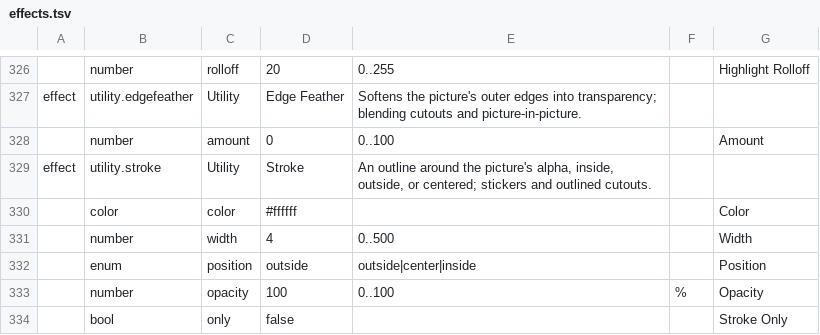
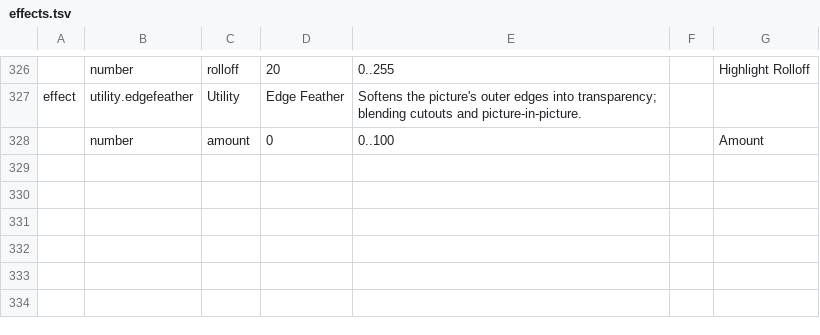
Before and after one commit to imjunseong958-droid/industrial-kerf, a TSV file: crates/foundation/kerf-model/src/effects.tsv, drawn as a sheet; only a part is shown, gaps mark what is left out; the diff names each change by its address in the sheet, - before the commit and + after, or states it on an @@ line.

```diff
--- a/crates/foundation/kerf-model/src/effects.tsv
+++ b/crates/foundation/kerf-model/src/effects.tsv
-row 329: effect | utility.stroke | Utility | Stroke | An outline around the picture's alpha, inside, outside, or centered; stickers and outlined cutouts.
-row 330:  | color | color | #ffffff |  |  | Color
-row 331:  | number | width | 4 | 0..500 |  | Width
-row 332:  | enum | position | outside | outside|center|inside |  | Position
-row 333:  | number | opacity | 100 | 0..100 | % | Opacity
-row 334:  | bool | only | false |  |  | Stroke Only
```
Also changed, not shown: crates/foundation/kerf-model/src/retired.tsv, 6 other files.
